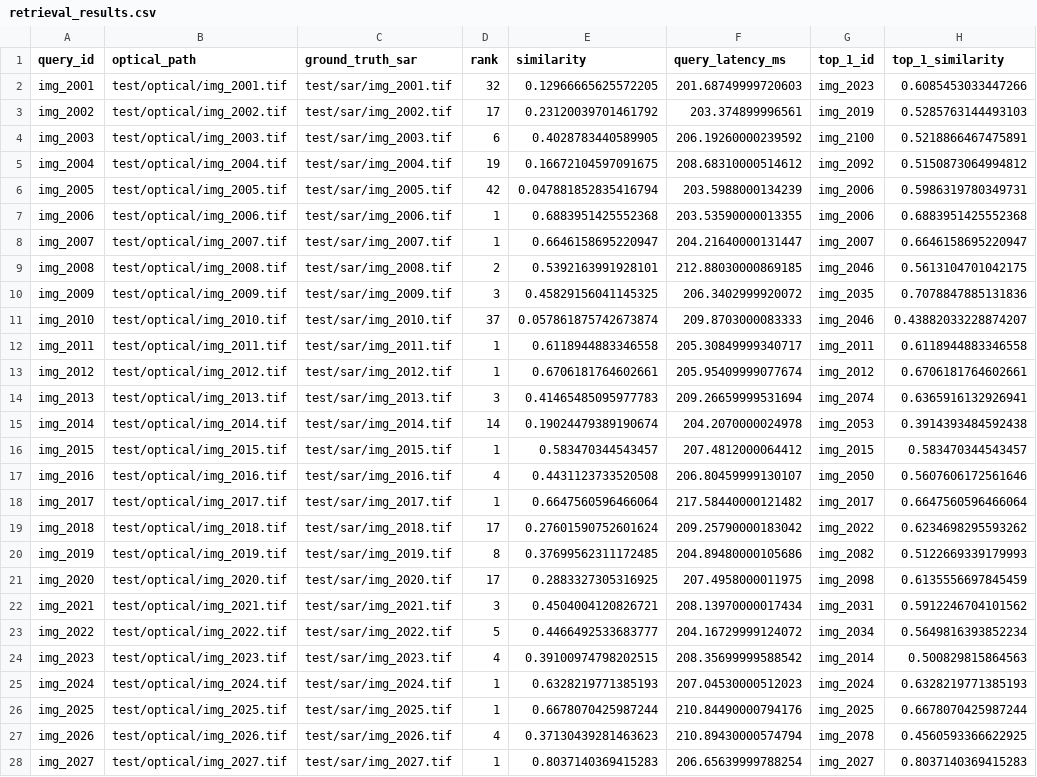
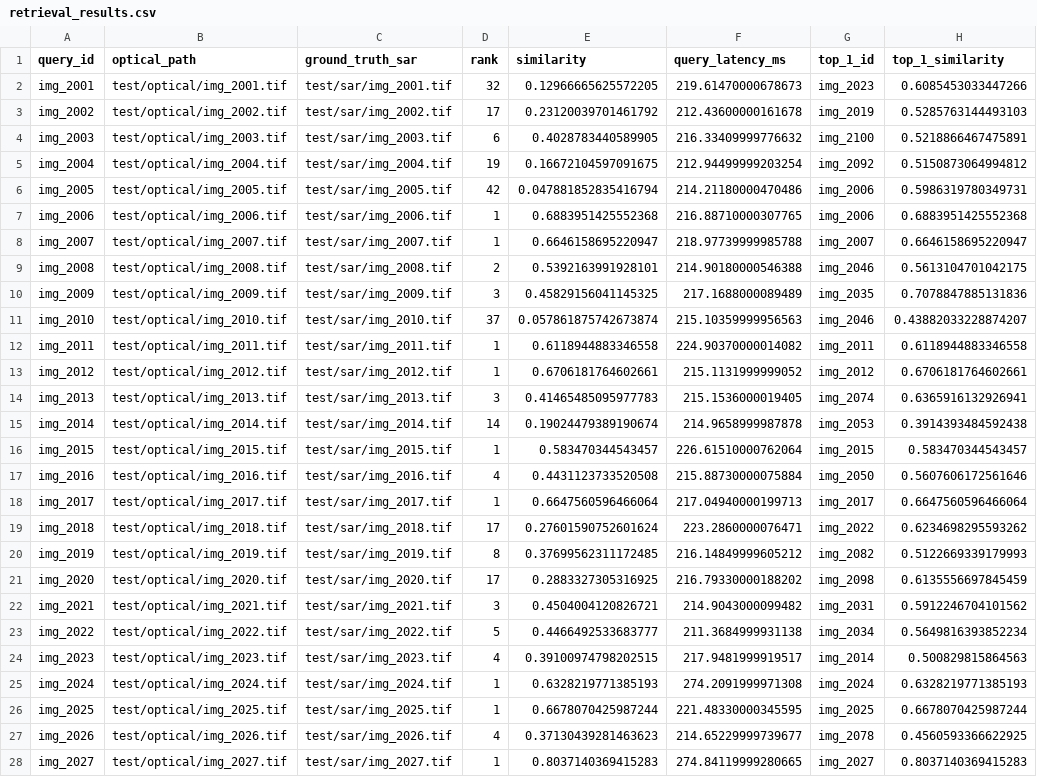
Before and after one commit to abhaybangar/cross-model-satellite-retrieval, a CSV file: results/v1/retrieval_results.csv, drawn as a sheet; only a part is shown; the diff covers the shown part only; the diff names each change by its address in the sheet, - before the commit and + after, or states it on an @@ line.

```diff
--- a/results/v1/retrieval_results.csv
+++ b/results/v1/retrieval_results.csv
-F2 (query_latency_ms): 201.68749999720603
+F2 (query_latency_ms): 219.61470000678673
-F3 (query_latency_ms): 203.374899996561
+F3 (query_latency_ms): 212.43600000161678
-F4 (query_latency_ms): 206.19260000239592
+F4 (query_latency_ms): 216.33409999776632
-F5 (query_latency_ms): 208.68310000514612
+F5 (query_latency_ms): 212.94499999203254
-F6 (query_latency_ms): 203.5988000134239
+F6 (query_latency_ms): 214.21180000470486
-F7 (query_latency_ms): 203.53590000013355
+F7 (query_latency_ms): 216.88710000307765
-F8 (query_latency_ms): 204.21640000131447
+F8 (query_latency_ms): 218.97739999985788
-F9 (query_latency_ms): 212.88030000869185
+F9 (query_latency_ms): 214.90180000546388
-F10 (query_latency_ms): 206.3402999920072
+F10 (query_latency_ms): 217.1688000089489
-F11 (query_latency_ms): 209.8703000083333
+F11 (query_latency_ms): 215.10359999956563
-F12 (query_latency_ms): 205.30849999340717
+F12 (query_latency_ms): 224.90370000014082
-F13 (query_latency_ms): 205.95409999077674
+F13 (query_latency_ms): 215.1131999999052
-F14 (query_latency_ms): 209.26659999531694
+F14 (query_latency_ms): 215.1536000019405
-F15 (query_latency_ms): 204.2070000024978
+F15 (query_latency_ms): 214.9658999987878
-F16 (query_latency_ms): 207.4812000064412
+F16 (query_latency_ms): 226.61510000762064
-F17 (query_latency_ms): 206.80459999130107
+F17 (query_latency_ms): 215.88730000075884
-F18 (query_latency_ms): 217.58440000121482
+F18 (query_latency_ms): 217.04940000199713
-F19 (query_latency_ms): 209.25790000183042
+F19 (query_latency_ms): 223.2860000076471
-F20 (query_latency_ms): 204.89480000105686
+F20 (query_latency_ms): 216.14849999605212
-F21 (query_latency_ms): 207.4958000011975
+F21 (query_latency_ms): 216.79330000188202
-F22 (query_latency_ms): 208.13970000017434
+F22 (query_latency_ms): 214.9043000099482
-F23 (query_latency_ms): 204.16729999124072
+F23 (query_latency_ms): 211.3684999931138
-F24 (query_latency_ms): 208.35699999588542
+F24 (query_latency_ms): 217.9481999919517
-F25 (query_latency_ms): 207.04530000512023
+F25 (query_latency_ms): 274.2091999971308
-F26 (query_latency_ms): 210.84490000794176
+F26 (query_latency_ms): 221.48330000345595
-F27 (query_latency_ms): 210.89430000574794
+F27 (query_latency_ms): 214.65229999739677
-F28 (query_latency_ms): 206.65639999788254
+F28 (query_latency_ms): 274.84119999280665
```
Also changed, not shown: 73 edited cells elsewhere in this file, 11 other files.
